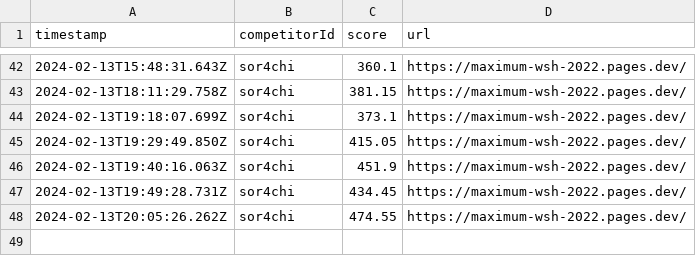
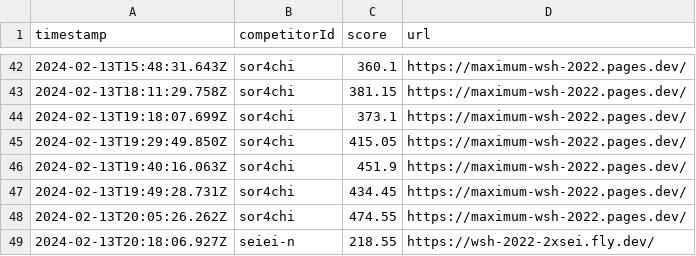
Before and after one commit to saitamau-maximum/web-speed-hackathon-2022-scoring-tool-for-2025, a CSV file: log.csv, drawn as a sheet; only a part is shown, gaps mark what is left out.

```diff
--- a/log.csv
+++ b/log.csv
@@ -48 +48,2 @@ timestamp,competitorId,score,url
 2024-02-13T20:05:26.262Z,sor4chi,474.55,https://maximum-wsh-2022.pages.dev/
+2024-02-13T20:18:06.927Z,seiei-n,218.55,https://wsh-2022-2xsei.fly.dev/
```
Also changed, not shown: score.csv, 1 other file.
